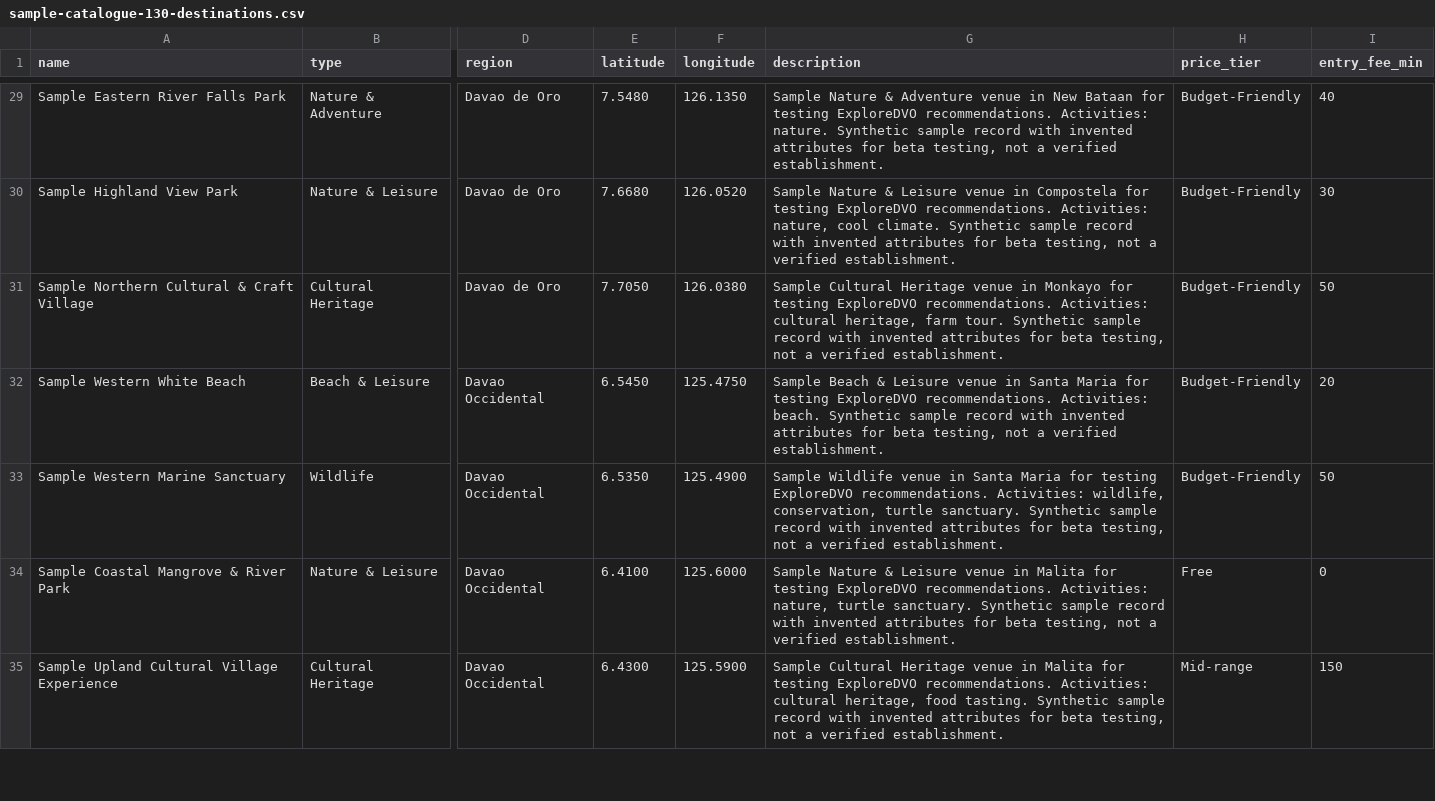
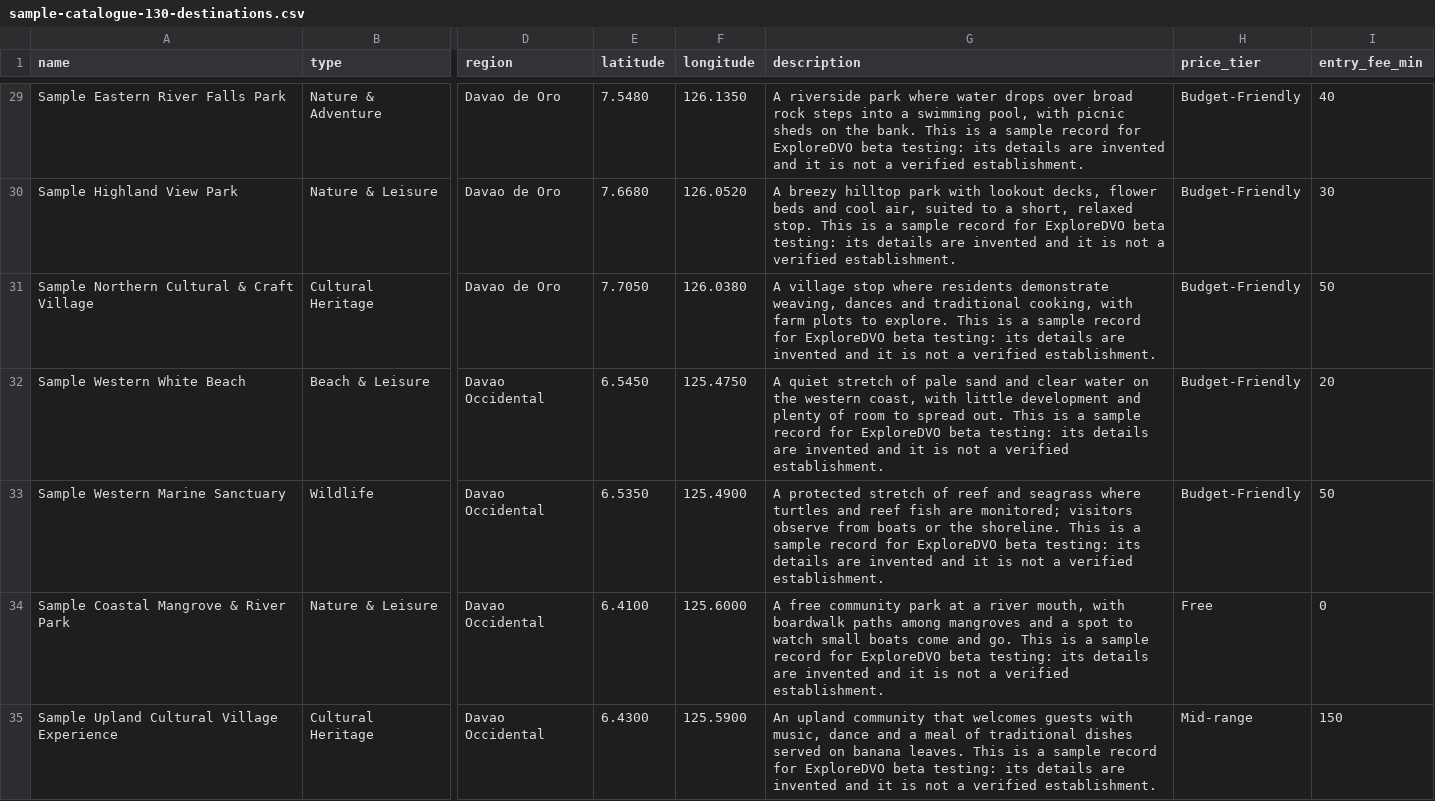
Before and after one commit to Maddy28-beep/DOT-regionX1-Destination-Recommender, a CSV file: database/data/sample-catalogue-130-destinations.csv, drawn as a sheet; only a part is shown, gaps mark what is left out; the diff covers the shown part only; the diff names each change by its address in the sheet, - before the commit and + after, or states it on an @@ line.

```diff
--- a/database/data/sample-catalogue-130-destinations.csv
+++ b/database/data/sample-catalogue-130-destinations.csv
-G29 (description): Sample Nature & Adventure venue in New Bataan for testing ExploreDVO recommendations. Activities: nature. Synthetic sample record with invented attributes for beta testing, not a…
+G29 (description): A riverside park where water drops over broad rock steps into a swimming pool, with picnic sheds on the bank. This is a sample record for ExploreDVO beta testing: its details are invented and it is not a…
-G30 (description): Sample Nature & Leisure venue in Compostela for testing ExploreDVO recommendations. Activities: nature, cool climate. Synthetic sample record with invented attributes for beta testing, not a…
+G30 (description): A breezy hilltop park with lookout decks, flower beds and cool air, suited to a short, relaxed stop. This is a sample record for ExploreDVO beta testing: its details are invented and it is not a…
-G31 (description): Sample Cultural Heritage venue in Monkayo for testing ExploreDVO recommendations. Activities: cultural heritage, farm tour. Synthetic sample record with invented attributes for beta testing, not a…
+G31 (description): A village stop where residents demonstrate weaving, dances and traditional cooking, with farm plots to explore. This is a sample record for ExploreDVO beta testing: its details are invented and it is not a…
-G32 (description): Sample Beach & Leisure venue in Santa Maria for testing ExploreDVO recommendations. Activities: beach. Synthetic sample record with invented attributes for beta testing, not a…
+G32 (description): A quiet stretch of pale sand and clear water on the western coast, with little development and plenty of room to spread out. This is a sample record for ExploreDVO beta testing: its details are invented and it is not a…
-G33 (description): Sample Wildlife venue in Santa Maria for testing ExploreDVO recommendations. Activities: wildlife, conservation, turtle sanctuary. Synthetic sample record with invented attributes for beta testing, not a…
+G33 (description): A protected stretch of reef and seagrass where turtles and reef fish are monitored; visitors observe from boats or the shoreline. This is a sample record for ExploreDVO beta testing: its details are invented and it is not a…
-G34 (description): Sample Nature & Leisure venue in Malita for testing ExploreDVO recommendations. Activities: nature, turtle sanctuary. Synthetic sample record with invented attributes for beta testing, not a…
+G34 (description): A free community park at a river mouth, with boardwalk paths among mangroves and a spot to watch small boats come and go. This is a sample record for ExploreDVO beta testing: its details are invented and it is not a…
-G35 (description): Sample Cultural Heritage venue in Malita for testing ExploreDVO recommendations. Activities: cultural heritage, food tasting. Synthetic sample record with invented attributes for beta testing, not a…
+G35 (description): An upland community that welcomes guests with music, dance and a meal of traditional dishes served on banana leaves. This is a sample record for ExploreDVO beta testing: its details are invented and it is not a…
```
Also changed, not shown: 47 edited cells elsewhere in this file, 42 other files.
